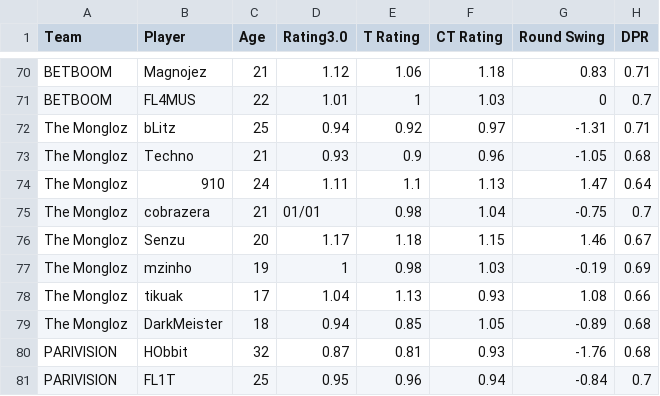
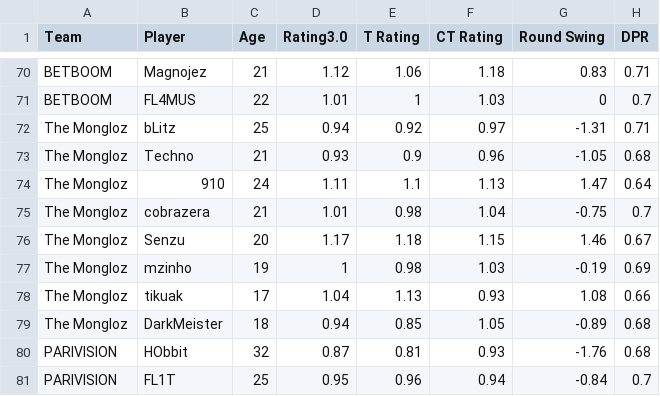
Before and after one commit to juliaeworthington/juliaeworthington.github.io, a CSV file: hltv/player_stats.csv, drawn as a sheet; only a part is shown, gaps mark what is left out; the diff names each change by its address in the sheet, - before the commit and + after, or states it on an @@ line.

Commit message:
Update player_stats.csv

```diff
--- a/hltv/player_stats.csv
+++ b/hltv/player_stats.csv
-D75 (Rating3.0): 01/01
+D75 (Rating3.0): 1.01
```
